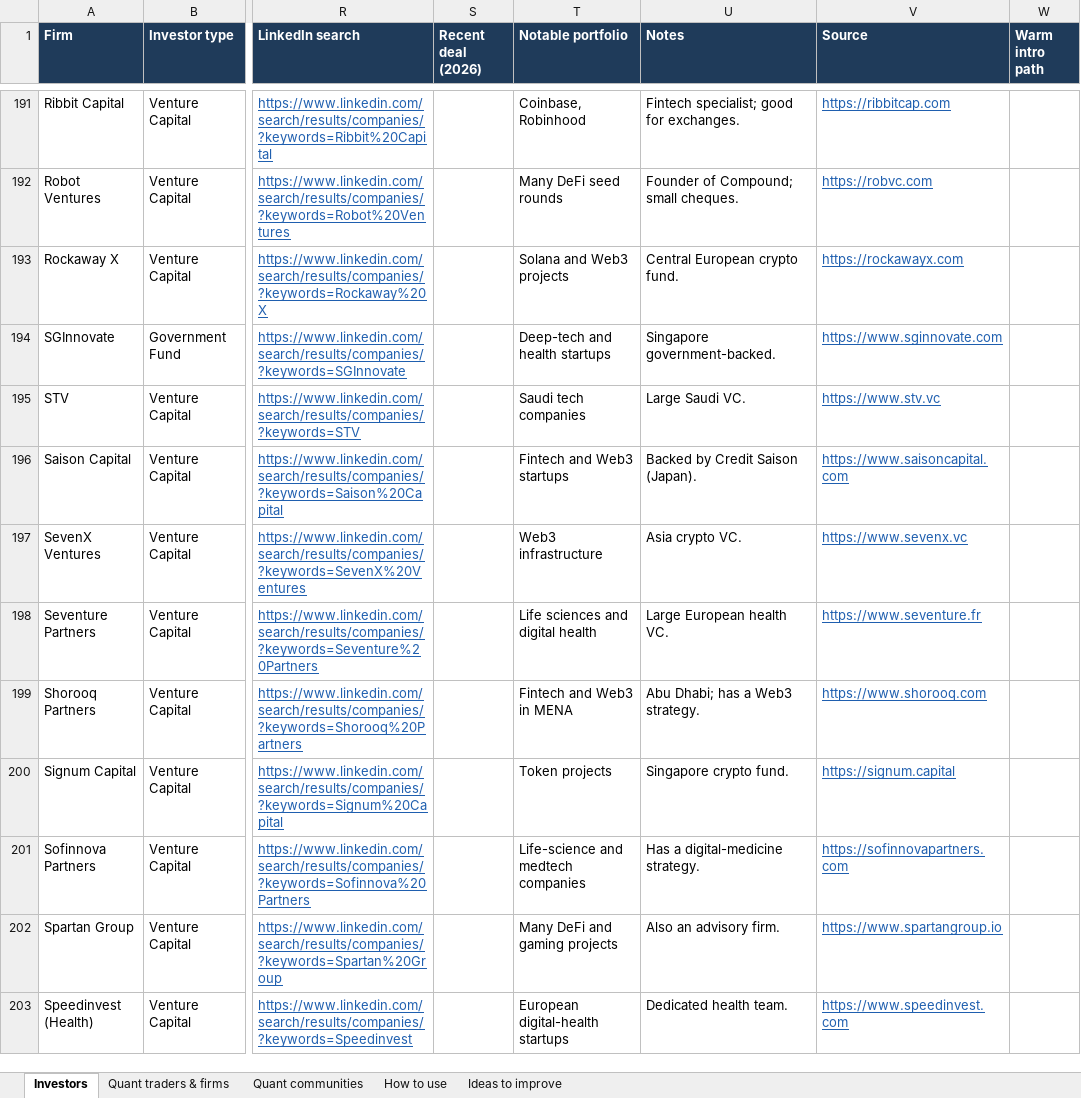
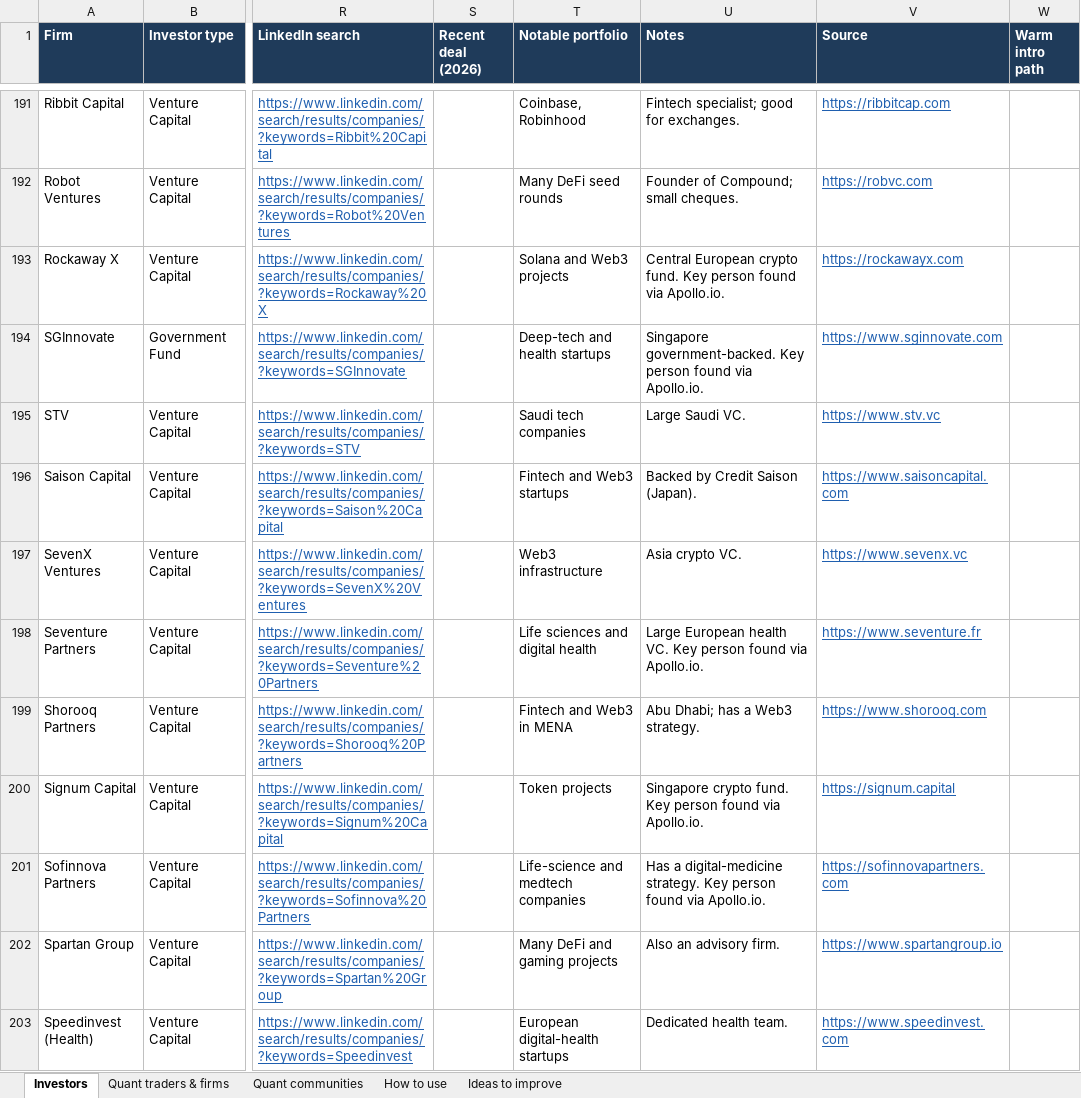
Before and after one commit to vishwajathar-tech/humb-investor-data, an Excel workbook: HUMB_Investor_Leads.xlsx, sheet Investors, drawn as a sheet; only a part is shown, gaps mark what is left out; values as stored, in another font and other column widths than the file's, no borders; conditional formats not drawn; the diff covers the shown part only; the diff names each change by its address in the sheet, - before the commit and + after, or states it on an @@ line.

```diff
--- a/HUMB_Investor_Leads.xlsx (sheet Investors)
+++ b/HUMB_Investor_Leads.xlsx (sheet Investors)
-U193 (Notes): Central European crypto fund.
+U193 (Notes): Central European crypto fund. Key person found via Apollo.io.
-U194 (Notes): Singapore government-backed.
+U194 (Notes): Singapore government-backed. Key person found via Apollo.io.
-U198 (Notes): Large European health VC.
+U198 (Notes): Large European health VC. Key person found via Apollo.io.
-U200 (Notes): Singapore crypto fund.
+U200 (Notes): Singapore crypto fund. Key person found via Apollo.io.
-U201 (Notes): …digital-medicine strategy.
+U201 (Notes): …digital-medicine strategy. Key person found via Apollo.io.
```
Also changed, not shown: 72 edited cells elsewhere in this sheet, sheet Quant communities, sheet How to use, 1 other file.
